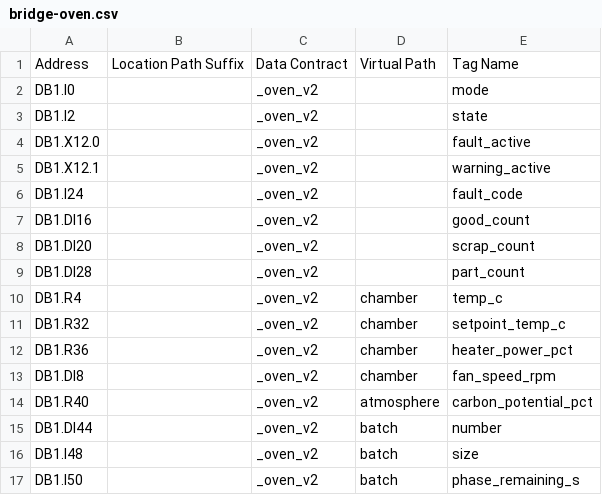
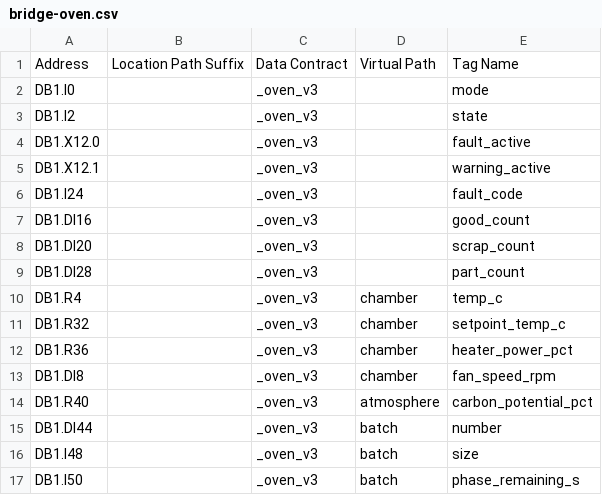
Before and after one commit to krgrsebastian/S7Comm-Simulator, a CSV file: bridge-oven.csv, drawn as a sheet.

```diff
--- a/bridge-oven.csv
+++ b/bridge-oven.csv
@@ -1,17 +1,17 @@
 Address,Location Path Suffix,Data Contract,Virtual Path,Tag Name
-DB1.I0,,_oven_v2,,mode
-DB1.I2,,_oven_v2,,state
-DB1.X12.0,,_oven_v2,,fault_active
-DB1.X12.1,,_oven_v2,,warning_active
-DB1.I24,,_oven_v2,,fault_code
-DB1.DI16,,_oven_v2,,good_count
-DB1.DI20,,_oven_v2,,scrap_count
-DB1.DI28,,_oven_v2,,part_count
-DB1.R4,,_oven_v2,chamber,temp_c
-DB1.R32,,_oven_v2,chamber,setpoint_temp_c
-DB1.R36,,_oven_v2,chamber,heater_power_pct
-DB1.DI8,,_oven_v2,chamber,fan_speed_rpm
-DB1.R40,,_oven_v2,atmosphere,carbon_potential_pct
-DB1.DI44,,_oven_v2,batch,number
-DB1.I48,,_oven_v2,batch,size
-DB1.I50,,_oven_v2,batch,phase_remaining_s
+DB1.I0,,_oven_v3,,mode
+DB1.I2,,_oven_v3,,state
+DB1.X12.0,,_oven_v3,,fault_active
+DB1.X12.1,,_oven_v3,,warning_active
+DB1.I24,,_oven_v3,,fault_code
+DB1.DI16,,_oven_v3,,good_count
+DB1.DI20,,_oven_v3,,scrap_count
+DB1.DI28,,_oven_v3,,part_count
+DB1.R4,,_oven_v3,chamber,temp_c
+DB1.R32,,_oven_v3,chamber,setpoint_temp_c
+DB1.R36,,_oven_v3,chamber,heater_power_pct
+DB1.DI8,,_oven_v3,chamber,fan_speed_rpm
+DB1.R40,,_oven_v3,atmosphere,carbon_potential_pct
+DB1.DI44,,_oven_v3,batch,number
+DB1.I48,,_oven_v3,batch,size
+DB1.I50,,_oven_v3,batch,phase_remaining_s
```
Also changed, not shown: bridge-cnc.csv, bridge-generic.csv, 3 other files.
